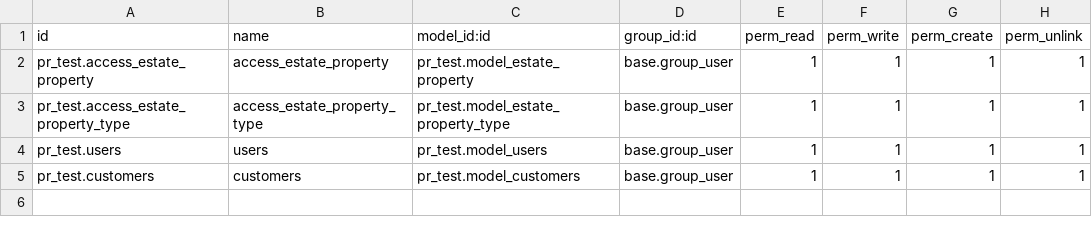
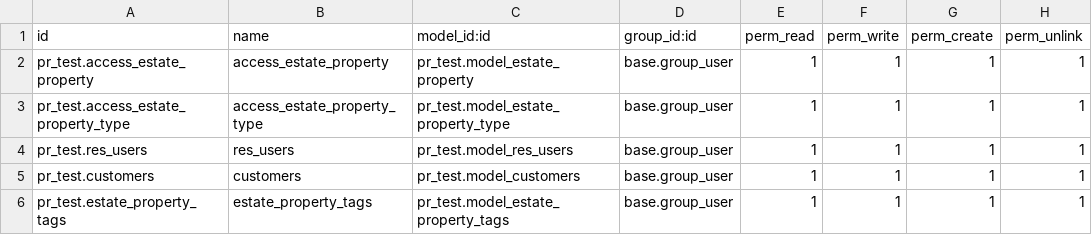
Before and after one commit to alexraduca/odoo_tutorials, a CSV file: pr_test/security/ir.model.access.csv, drawn as a sheet.

Commit message:
Added estate_property_tags

```diff
--- a/pr_test/security/ir.model.access.csv
+++ b/pr_test/security/ir.model.access.csv
@@ -3,3 +3,4 @@ pr_test.access_estate_property,access_estate_property,pr_test.model_estate_prope
 pr_test.access_estate_property_type,access_estate_property_type,pr_test.model_estate_property_type,base.group_user,1,1,1,1
-pr_test.users,users,pr_test.model_users,base.group_user,1,1,1,1
+pr_test.res_users,res_users,pr_test.model_res_users,base.group_user,1,1,1,1
 pr_test.customers,customers,pr_test.model_customers,base.group_user,1,1,1,1
+pr_test.estate_property_tags,estate_property_tags,pr_test.model_estate_property_tags,base.group_user,1,1,1,1
```
Also changed, not shown: 7 other files.
